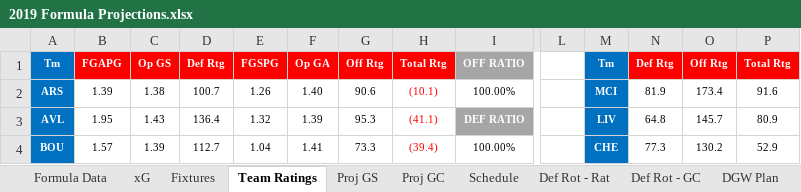
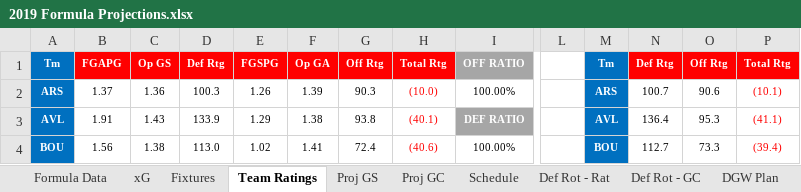
Before and after one commit to u0028854/FPLExcels, an Excel workbook: 2019 Formula Projections.xlsx, sheet Team Ratings, drawn as a sheet; only a part is shown, gaps mark what is left out; values as stored, in another font and other column widths than the file's, no borders; the diff covers the shown part only; the diff names each change by its address in the sheet, - before the commit and + after, or states it on an @@ line.

```diff
--- a/2019 Formula Projections.xlsx (sheet Team Ratings)
+++ b/2019 Formula Projections.xlsx (sheet Team Ratings)
-B2: 1.39
+B2: 1.37
-C2: 1.38
+C2: 1.36
-D2: 100.7
+D2: 100.3
-F2: 1.40
+F2: 1.39
-G2: 90.6
+G2: 90.3
-H2: (10.1)
+H2: (10.0)
-M2: MCI
+M2: ARS
-N2: 81.9
+N2: 100.7
-O2: 173.4
+O2: 90.6
-P2: 91.6
+P2: (10.1)
-P2:P4 text colour: black
+P2:P4 text colour: #FF0000
-B3: 1.95
+B3: 1.91
-D3: 136.4
+D3: 133.9
-E3: 1.32
+E3: 1.29
-F3: 1.39
+F3: 1.38
-G3: 95.3
+G3: 93.8
-H3: (41.1)
+H3: (40.1)
-M3: LIV
+M3: AVL
-N3: 64.8
+N3: 136.4
-O3: 145.7
+O3: 95.3
-P3: 80.9
+P3: (41.1)
-B4: 1.57
+B4: 1.56
-C4: 1.39
+C4: 1.38
-D4: 112.7
+D4: 113.0
-E4: 1.04
+E4: 1.02
-G4: 73.3
+G4: 72.4
-H4: (39.4)
+H4: (40.6)
-M4: CHE
+M4: BOU
-N4: 77.3
+N4: 112.7
-O4: 130.2
+O4: 73.3
-P4: 52.9
+P4: (39.4)
```
Also changed, not shown: 171 edited cells and cell formats elsewhere in this sheet, sheet Def Rot - Rat, sheet Def Rot - GC, sheet Fixtures, sheet Proj GC, sheet Proj GS, sheet Formula Data, 2 more sheets, hidden cells, 4GW_Analysis.xlsx, 6GW_Analysis.xlsx, 2 other files.
